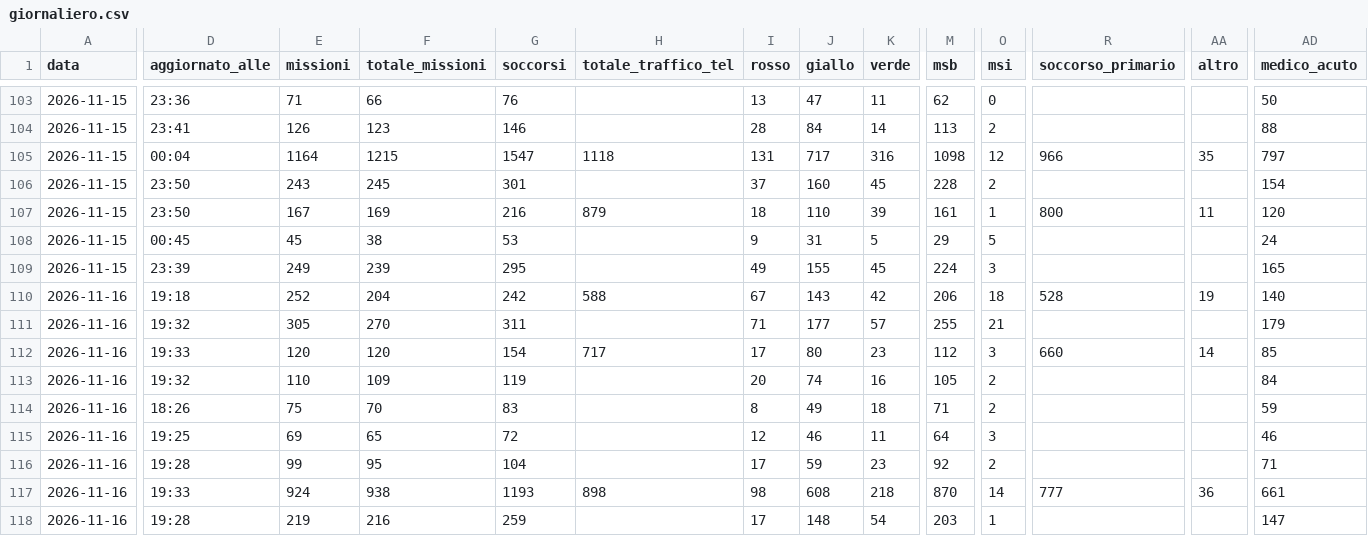
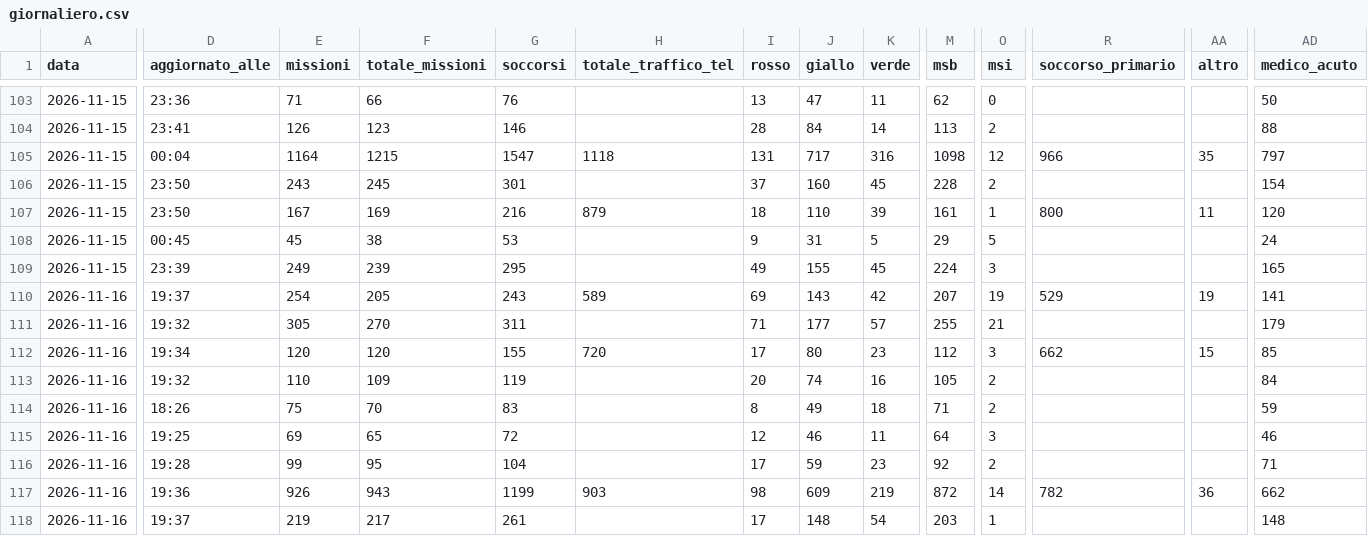
Before and after one commit to Alvarez2009-svg/4r3u1, a CSV file: data/giornaliero.csv, drawn as a sheet; only a part is shown, gaps mark what is left out; the diff covers the shown part only; the diff names each change by its address in the sheet, - before the commit and + after, or states it on an @@ line.

```diff
--- a/data/giornaliero.csv
+++ b/data/giornaliero.csv
-D110 (aggiornato_alle): 19:18
+D110 (aggiornato_alle): 19:37
-E110 (missioni): 252
+E110 (missioni): 254
-F110 (totale_missioni): 204
+F110 (totale_missioni): 205
-G110 (soccorsi): 242
+G110 (soccorsi): 243
-H110 (totale_traffico_tel): 588
+H110 (totale_traffico_tel): 589
-I110 (rosso): 67
+I110 (rosso): 69
-M110 (msb): 206
+M110 (msb): 207
-O110 (msi): 18
+O110 (msi): 19
-R110 (soccorso_primario): 528
+R110 (soccorso_primario): 529
-AD110 (medico_acuto): 140
+AD110 (medico_acuto): 141
-D112 (aggiornato_alle): 19:33
+D112 (aggiornato_alle): 19:34
-G112 (soccorsi): 154
+G112 (soccorsi): 155
-H112 (totale_traffico_tel): 717
+H112 (totale_traffico_tel): 720
-R112 (soccorso_primario): 660
+R112 (soccorso_primario): 662
-AA112 (altro): 14
+AA112 (altro): 15
-D117 (aggiornato_alle): 19:33
+D117 (aggiornato_alle): 19:36
-E117 (missioni): 924
+E117 (missioni): 926
-F117 (totale_missioni): 938
+F117 (totale_missioni): 943
-G117 (soccorsi): 1193
+G117 (soccorsi): 1199
-H117 (totale_traffico_tel): 898
+H117 (totale_traffico_tel): 903
-J117 (giallo): 608
+J117 (giallo): 609
-K117 (verde): 218
+K117 (verde): 219
-M117 (msb): 870
+M117 (msb): 872
-R117 (soccorso_primario): 777
+R117 (soccorso_primario): 782
-AD117 (medico_acuto): 661
+AD117 (medico_acuto): 662
-D118 (aggiornato_alle): 19:28
+D118 (aggiornato_alle): 19:37
-F118 (totale_missioni): 216
+F118 (totale_missioni): 217
-G118 (soccorsi): 259
+G118 (soccorsi): 261
-AD118 (medico_acuto): 147
+AD118 (medico_acuto): 148
```
Also changed, not shown: 4 edited cells elsewhere in this file, 2 other files.
